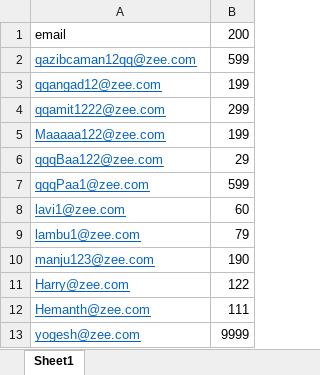
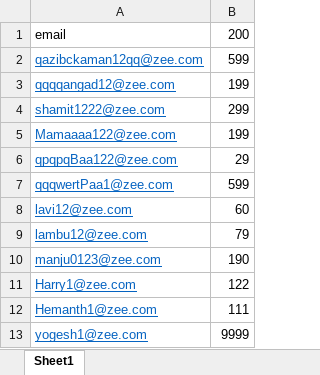
Before and after one commit to prathikbafna/Excel_API_Subscription, an Excel workbook: src/main/resources/fumm.xlsx, sheet Sheet1, drawn as a sheet; values as stored, in another font and other column widths than the file's, no borders; the diff names each change by its address in the sheet, - before the commit and + after, or states it on an @@ line.

```diff
--- a/src/main/resources/fumm.xlsx (sheet Sheet1)
+++ b/src/main/resources/fumm.xlsx (sheet Sheet1)
-A2: qazibcaman12qq@zee.com
+A2: qazibckaman12qq@zee.com
-A3: qqangad12@zee.com
+A3: qqqqangad12@zee.com
-A4: qqamit1222@zee.com
+A4: shamit1222@zee.com
-A5: Maaaaa122@zee.com
+A5: Mamaaaa122@zee.com
-A6: qqqBaa122@zee.com
+A6: qpqpqBaa122@zee.com
-A7: qqqPaa1@zee.com
+A7: qqqwertPaa1@zee.com
-A8: lavi1@zee.com
+A8: lavi12@zee.com
-A9: lambu1@zee.com
+A9: lambu12@zee.com
-A10: manju123@zee.com
+A10: manju0123@zee.com
-A11: Harry@zee.com
+A11: Harry1@zee.com
-A12: Hemanth@zee.com
+A12: Hemanth1@zee.com
-A13: yogesh@zee.com
+A13: yogesh1@zee.com
```
Also changed, not shown: updated.xlsx, 2 other files.
